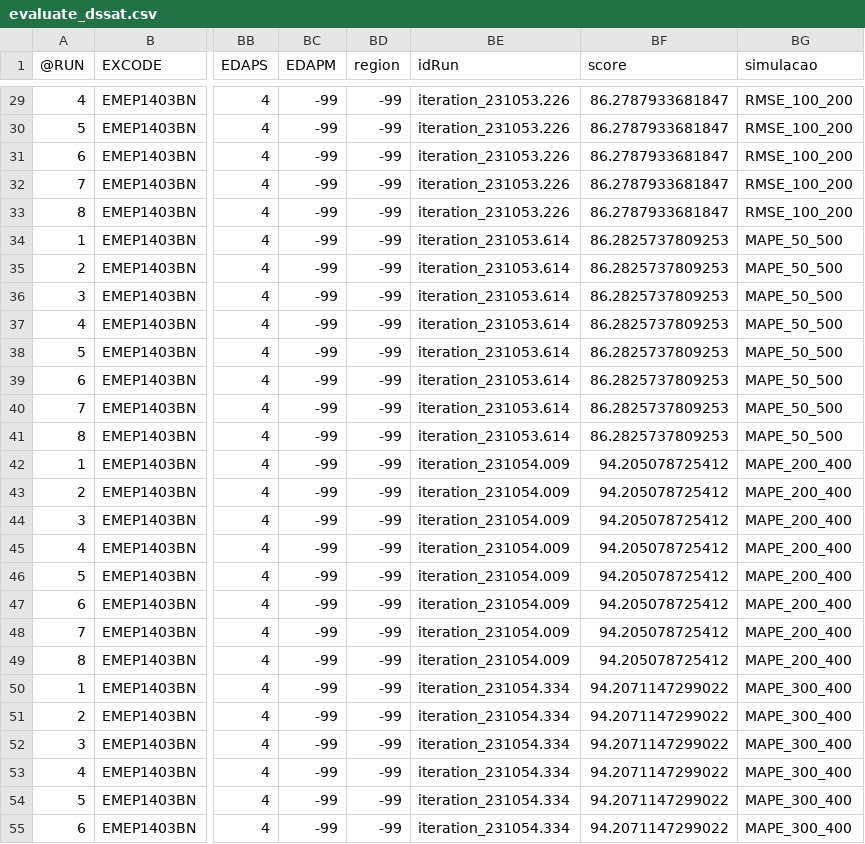
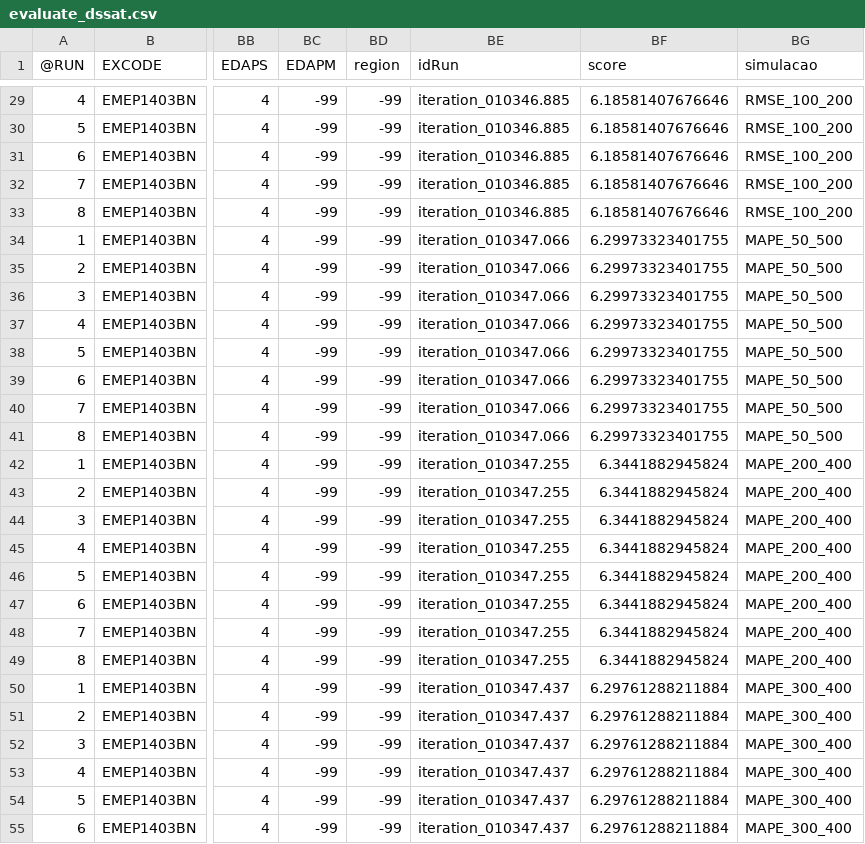
Before and after one commit to Gborges42/Sim_Dssat_R, a CSV file: output/evaluate_dssat.csv, drawn as a sheet; only a part is shown, gaps mark what is left out; the diff covers the shown part only; the diff names each change by its address in the sheet, - before the commit and + after, or states it on an @@ line.

```diff
--- a/output/evaluate_dssat.csv
+++ b/output/evaluate_dssat.csv
-BE29:BE33 (idRun): iteration_231053.226
+BE29:BE33 (idRun): iteration_010346.885
-BF29:BF33 (score): 86.2787933681847
+BF29:BF33 (score): 6.18581407676646
-BE34:BE41 (idRun): iteration_231053.614
+BE34:BE41 (idRun): iteration_010347.066
-BF34:BF41 (score): 86.2825737809253
+BF34:BF41 (score): 6.29973323401755
-BE42:BE49 (idRun): iteration_231054.009
+BE42:BE49 (idRun): iteration_010347.255
-BF42:BF49 (score): 94.205078725412
+BF42:BF49 (score): 6.3441882945824
-BE50:BE55 (idRun): iteration_231054.334
+BE50:BE55 (idRun): iteration_010347.437
-BF50:BF55 (score): 94.2071147299022
+BF50:BF55 (score): 6.29761288211884
```
Also changed, not shown: 90 edited cells elsewhere in this file, 40 other files.
